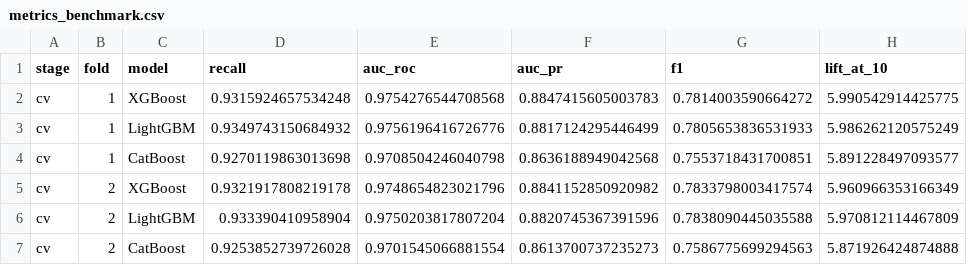
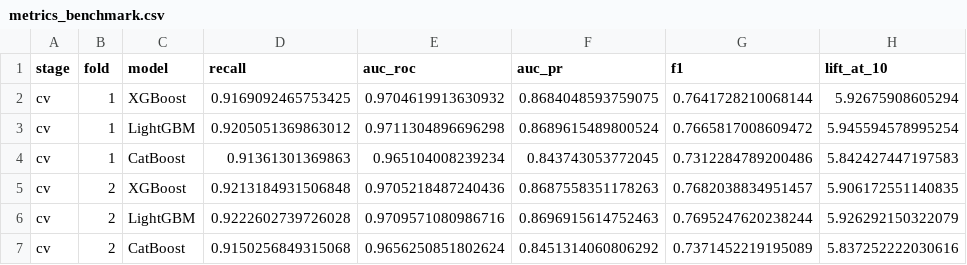
Before and after one commit to mirkosimunovic/SME_Credit_Risk, a CSV file: outputs/results/metrics_benchmark.csv, drawn as a sheet; only a part is shown; the diff covers the shown part only.

Commit message:
Update ROC curve comparison, add SHAP importance and summary figures, modify metrics benchmark, and introduce stability report JSON.

```diff
--- a/outputs/results/metrics_benchmark.csv
+++ b/outputs/results/metrics_benchmark.csv
@@ -1,7 +1,7 @@
 stage,fold,model,recall,auc_roc,auc_pr,f1,lift_at_10
-cv,1,XGBoost,0.9315924657534248,0.9754276544708568,0.8847415605003783,0.7814003590664272,5.990542914425775
-cv,1,LightGBM,0.9349743150684932,0.9756196416726776,0.8817124295446499,0.7805653836531933,5.986262120575249
-cv,1,CatBoost,0.9270119863013698,0.9708504246040798,0.8636188949042568,0.7553718431700851,5.891228497093577
-cv,2,XGBoost,0.9321917808219178,0.9748654823021796,0.8841152850920982,0.7833798003417574,5.960966353166349
-cv,2,LightGBM,0.933390410958904,0.9750203817807204,0.8820745367391596,0.7838090445035588,5.970812114467809
-cv,2,CatBoost,0.9253852739726028,0.9701545066881554,0.8613700737235273,0.7586775699294563,5.871926424874888
+cv,1,XGBoost,0.9169092465753425,0.9704619913630932,0.8684048593759075,0.7641728210068144,5.92675908605294
+cv,1,LightGBM,0.9205051369863012,0.9711304896696298,0.8689615489800524,0.7665817008609472,5.945594578995254
+cv,1,CatBoost,0.91361301369863,0.965104008239234,0.843743053772045,0.7312284789200486,5.842427447197583
+cv,2,XGBoost,0.9213184931506848,0.9705218487240436,0.8687558351178263,0.7682038834951457,5.906172551140835
+cv,2,LightGBM,0.9222602739726028,0.9709571080986716,0.8696915614752463,0.7695247620238244,5.926292150322079
+cv,2,CatBoost,0.9150256849315068,0.9656250851802624,0.8451314060806292,0.7371452219195089,5.837252222030616
```
Also changed, not shown: 90 edited cells elsewhere in this file, 4 other files.
